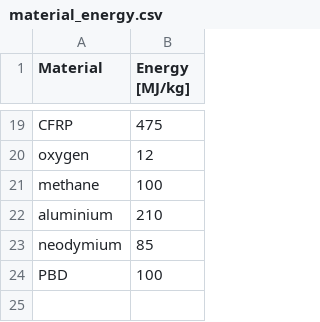
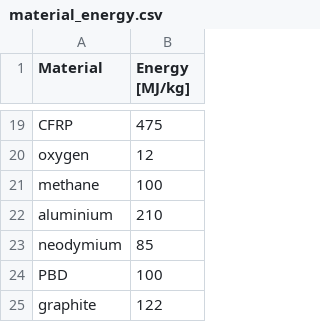
Before and after one commit to GardenerGeralt/dse-sbsp, a CSV file: src/prelim_design/exergy/material_energy.csv, drawn as a sheet; only a part is shown, gaps mark what is left out; the diff names each change by its address in the sheet, - before the commit and + after, or states it on an @@ line.

Commit message:
Exergy work, Sankey diagram set-up

```diff
--- a/src/prelim_design/exergy/material_energy.csv
+++ b/src/prelim_design/exergy/material_energy.csv
+row 25: graphite | 122
```
Also changed, not shown: 6 other files.
